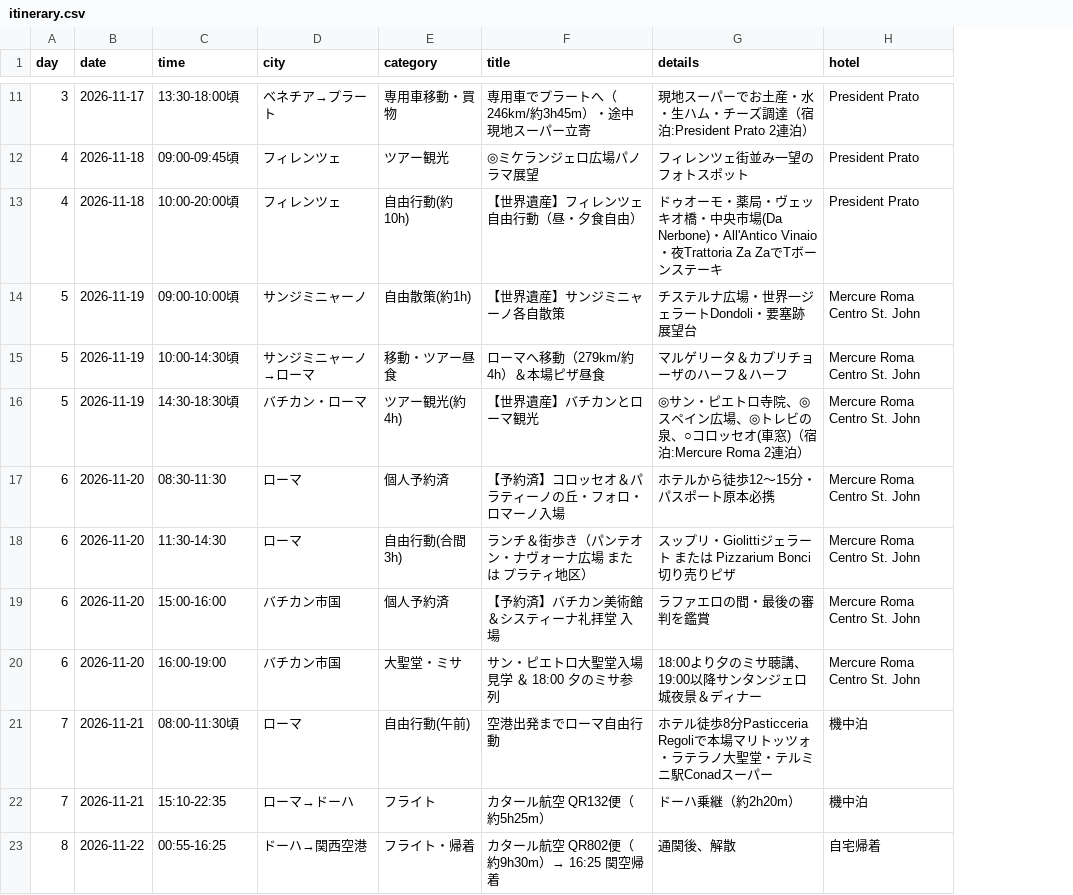
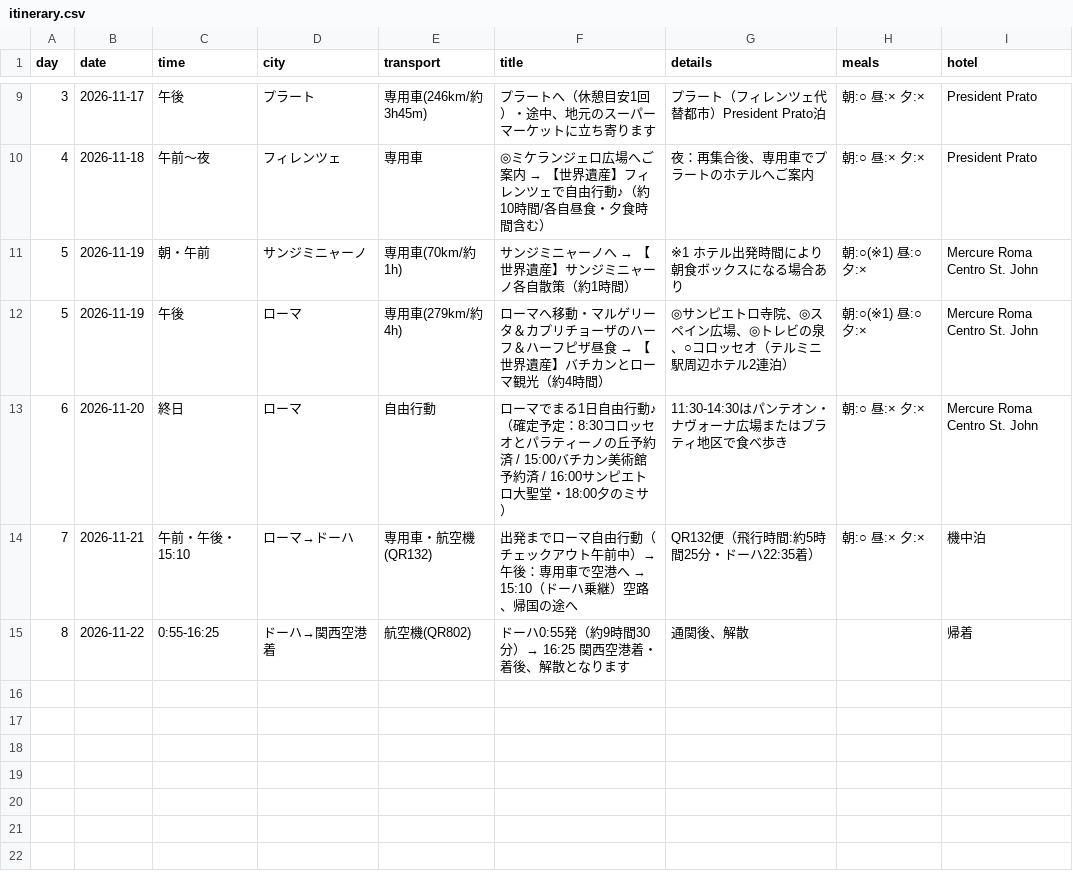
Before and after one commit to megabig-pixel/516-h-557-o-394-n-397-e-201-y-339-m-195-o-344-o-574-n-7634289930, a CSV file: itinerary.csv, drawn as a sheet; only a part is shown, gaps mark what is left out; removed rows and columns are numbered as before the commit, all else as after; the diff covers the shown part only; the diff names each change by its address in the sheet, - before the commit and + after, or states it on an @@ line.

```diff
--- a/itinerary.csv
+++ b/itinerary.csv
-column E (category), row 11: 専用車移動・買物; rows 13-14: 自由行動(約10h) | 自由散策(約1h); rows 16-17: ツアー観光(約4h) | 個人予約済; rows 22-23: フライト | フライト・帰着
+column E (transport), rows 9-15: 専用車(246km/約3h45m) | 専用車 | 専用車(70km/約1h) | 専用車(279km/約4h) | 自由行動 | 専用車・航空機(QR132) | 航空機(QR802)
+column H (meals), rows 9-14: 朝:○ 昼:× 夕:× | 朝:○ 昼:× 夕:× | 朝:○(※1) 昼:○ 夕:× | 朝:○(※1) 昼:○ 夕:× | 朝:○ 昼:× 夕:× | 朝:○ 昼:× 夕:×
-C9 (time): 13:30-18:00頃
+C9 (time): 午後
-D9 (city): ベネチア→プラート
+D9 (city): プラート
-F9 (title): 専用車でプラートへ（246km/約3h45m）・途中現地スーパー立寄
+F9 (title): プラートへ（休憩目安1回）・途中、地元のスーパーマーケットに立ち寄ります
-G9 (details): 現地スーパーでお土産・水・生ハム・チーズ調達（宿泊:President Prato 2連泊）
+G9 (details): プラート（フィレンツェ代替都市）President Prato泊
-row 12: 4 | 2026-11-18 | 09:00-09:45頃 | フィレンツェ | ツアー観光 | ◎ミケランジェロ広場パノラマ展望 | フィレンツェ街並み一望のフォトスポット | President Prato
-C10 (time): 10:00-20:00頃
+C10 (time): 午前〜夜
@@ F10 (title): 【世界遺産】フィレンツェ自由行動（昼・夕食自由） → ◎ミケランジェロ広場へご案内 → 【世界遺産】フィレンツェで自由行動♪（約10時間/各自昼食・夕食時間含む） @@
-G10 (details): ドゥオーモ・薬局・ヴェッキオ橋・中央市場(Da Nerbone)・All'Antico Vinaio・夜Trattoria Za ZaでTボーンステーキ
+G10 (details): 夜：再集合後、専用車でプラートのホテルへご案内
-C11 (time): 09:00-10:00頃
+C11 (time): 朝・午前
@@ F11 (title): 【世界遺産】サンジミニャーノ各自散策 → サンジミニャーノへ → 【世界遺産】サンジミニャーノ各自散策（約1時間） @@
-G11 (details): チステルナ広場・世界一ジェラートDondoli・要塞跡展望台
+G11 (details): ※1 ホテル出発時間により朝食ボックスになる場合あり
-row 15: 5 | 2026-11-19 | 10:00-14:30頃 | サンジミニャーノ→ローマ | 移動・ツアー昼食 | ローマへ移動（279km/約4h）＆本場ピザ昼食 | マルゲリータ＆カプリチョーザのハーフ＆ハーフ | Mercure Roma Centro St. John
-C12 (time): 14:30-18:30頃
+C12 (time): 午後
-D12 (city): バチカン・ローマ
+D12 (city): ローマ
@@ F12 (title): 【世界遺産】バチカンとローマ観光 → ローマへ移動・マルゲリータ＆カプリチョーザのハーフ＆ハーフピザ昼食 → 【世界遺産】バチカンとローマ観光（約4時間） @@
-G12 (details): ◎サン・ピエトロ寺院、◎スペイン広場、◎トレビの泉、○コロッセオ(車窓)（宿泊:Mercure Roma 2連泊）
+G12 (details): ◎サンピエトロ寺院、◎スペイン広場、◎トレビの泉、○コロッセオ（テルミニ駅周辺ホテル2連泊）
-C13 (time): 08:30-11:30
+C13 (time): 終日
-F13 (title): 【予約済】コロッセオ＆パラティーノの丘・フォロ・ロマーノ入場
+F13 (title): ローマでまる1日自由行動♪（確定予定：8:30コロッセオとパラティーノの丘予約済 / 15:00バチカン美術館予約済 / 16:00サンピエトロ大聖堂・18:00夕のミサ）
-G13 (details): ホテルから徒歩12〜15分・パスポート原本必携
+G13 (details): 11:30-14:30はパンテオン・ナヴォーナ広場またはプラティ地区で食べ歩き
-row 18: 6 | 2026-11-20 | 11:30-14:30 | ローマ | 自由行動(合間3h) | ランチ＆街歩き（パンテオン・ナヴォーナ広場 または プラティ地区） | スップリ・Giolittiジェラート または Pizzarium Bonci切り売りピザ | Mercure Roma Centro St. John
-row 19: 6 | 2026-11-20 | 15:00-16:00 | バチカン市国 | 個人予約済 | 【予約済】バチカン美術館＆システィーナ礼拝堂 入場 | ラファエロの間・最後の審判を鑑賞 | Mercure Roma Centro St. John
-row 20: 6 | 2026-11-20 | 16:00-19:00 | バチカン市国 | 大聖堂・ミサ | サン・ピエトロ大聖堂入場見学 ＆ 18:00 夕のミサ参列 | 18:00より夕のミサ聴講、19:00以降サンタンジェロ城夜景＆ディナー | Mercure Roma Centro St. John
-row 21: 7 | 2026-11-21 | 08:00-11:30頃 | ローマ | 自由行動(午前) | 空港出発までローマ自由行動 | ホテル徒歩8分Pasticceria Regoliで本場マリトッツォ・ラテラノ大聖堂・テルミニ駅Conadスーパー | 機中泊
-C14 (time): 15:10-22:35
+C14 (time): 午前・午後・15:10
@@ F14 (title): カタール航空 QR132便（約5h25m） → 出発までローマ自由行動（チェックアウト午前中）→ 午後：専用車で空港へ → 15:10（ドーハ乗継）空路、帰国の途へ @@
-G14 (details): ドーハ乗継（約2h20m）
+G14 (details): QR132便（飛行時間:約5時間25分・ドーハ22:35着）
-C15 (time): 00:55-16:25
+C15 (time): 0:55-16:25
-D15 (city): ドーハ→関西空港
+D15 (city): ドーハ→関西空港着
-F15 (title): カタール航空 QR802便（約9h30m）→ 16:25 関空帰着
+F15 (title): ドーハ0:55発（約9時間30分）→ 16:25 関西空港着・着後、解散となります
-I15 (hotel): 自宅帰着
+I15 (hotel): 帰着
```
Also changed, not shown: 2 removed rows and 27 edited cells elsewhere in this file, 25 other files.
